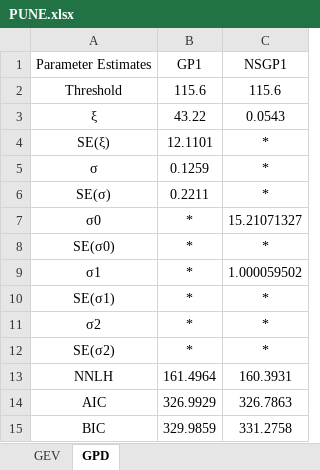
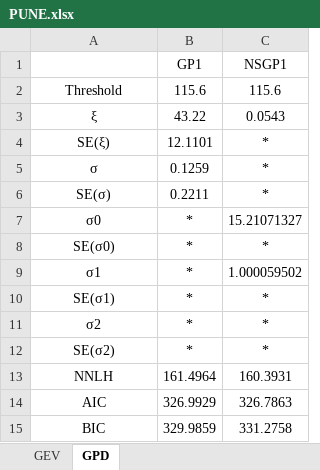
Before and after one commit to ShrirangP11/ISPS2024, an Excel workbook: PUNE.xlsx, sheet GPD, drawn as a sheet; values as stored, in another font and other column widths than the file's, no borders; the diff names each change by its address in the sheet, - before the commit and + after, or states it on an @@ line.

```diff
--- a/PUNE.xlsx (sheet GPD)
+++ b/PUNE.xlsx (sheet GPD)
-A1: Parameter Estimates
+A1: (empty)
```
Also changed, not shown: sheet GEV, exc_115.xlsx, 16 other files.
